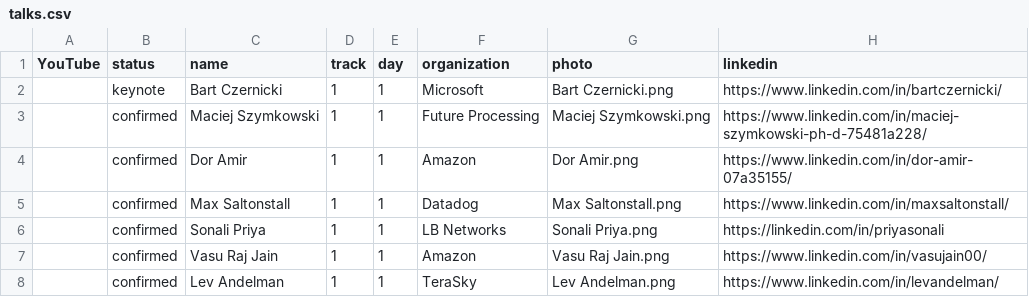
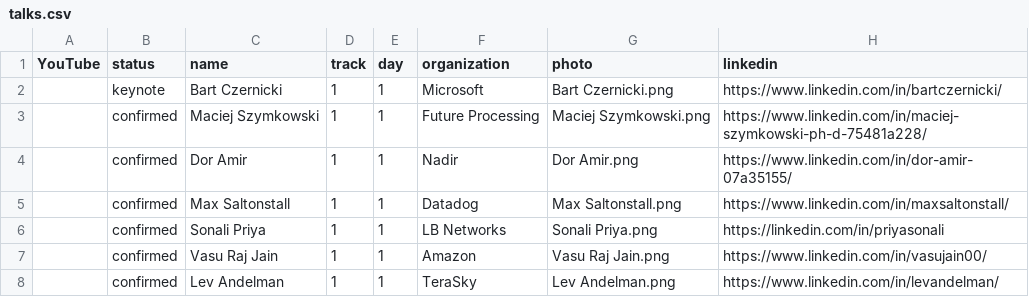
Before and after one commit to sreday/llmday, a CSV file: 2026-nyc-q2/_db/talks.csv, drawn as a sheet; only a part is shown; the diff names each change by its address in the sheet, - before the commit and + after, or states it on an @@ line.

Commit message:
Add files via upload

```diff
--- a/2026-nyc-q2/_db/talks.csv
+++ b/2026-nyc-q2/_db/talks.csv
-F4 (organization): Amazon
+F4 (organization): Nadir
```
